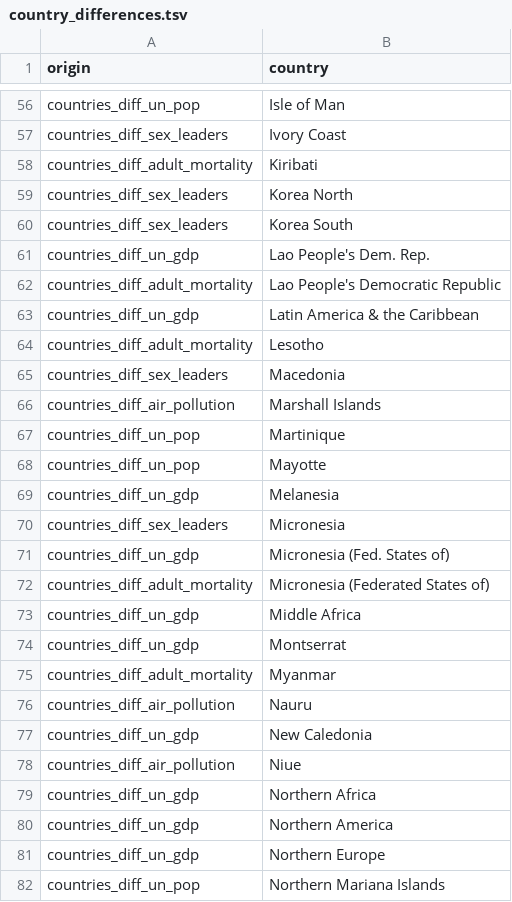
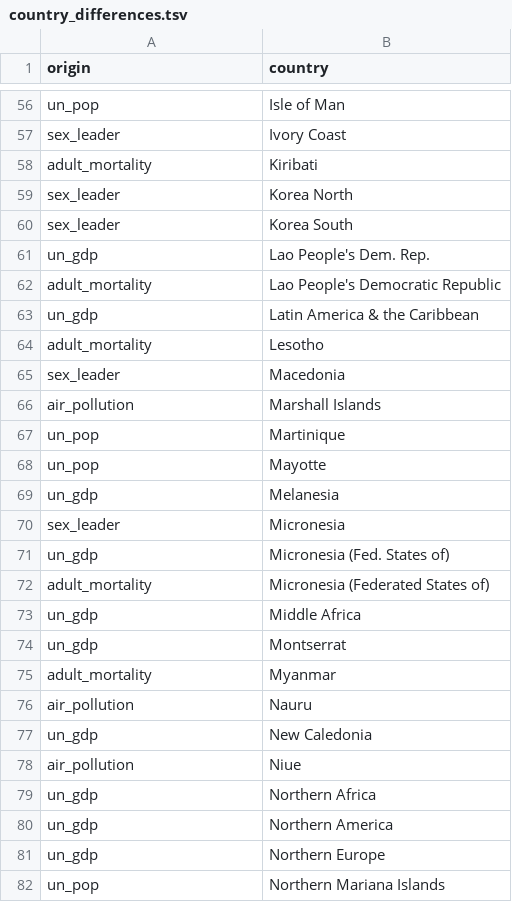
Before and after one commit to rforbiodatascience/2020_group02, a TSV file: data/country_differences.tsv, drawn as a sheet; only a part is shown, gaps mark what is left out; the diff covers the shown part only; the diff names each change by its address in the sheet, - before the commit and + after, or states it on an @@ line.

```diff
--- a/data/country_differences.tsv
+++ b/data/country_differences.tsv
-A56 (origin): countries_diff_un_pop
+A56 (origin): un_pop
-A57 (origin): countries_diff_sex_leaders
+A57 (origin): sex_leader
-A58 (origin): countries_diff_adult_mortality
+A58 (origin): adult_mortality
-A59:A60 (origin): countries_diff_sex_leaders
+A59:A60 (origin): sex_leader
-A61 (origin): countries_diff_un_gdp
+A61 (origin): un_gdp
-A62 (origin): countries_diff_adult_mortality
+A62 (origin): adult_mortality
-A63 (origin): countries_diff_un_gdp
+A63 (origin): un_gdp
-A64 (origin): countries_diff_adult_mortality
+A64 (origin): adult_mortality
-A65 (origin): countries_diff_sex_leaders
+A65 (origin): sex_leader
-A66 (origin): countries_diff_air_pollution
+A66 (origin): air_pollution
-A67:A68 (origin): countries_diff_un_pop
+A67:A68 (origin): un_pop
-A69 (origin): countries_diff_un_gdp
+A69 (origin): un_gdp
-A70 (origin): countries_diff_sex_leaders
+A70 (origin): sex_leader
-A71 (origin): countries_diff_un_gdp
+A71 (origin): un_gdp
-A72 (origin): countries_diff_adult_mortality
+A72 (origin): adult_mortality
-A73:A74 (origin): countries_diff_un_gdp
+A73:A74 (origin): un_gdp
-A75 (origin): countries_diff_adult_mortality
+A75 (origin): adult_mortality
-A76 (origin): countries_diff_air_pollution
+A76 (origin): air_pollution
-A77 (origin): countries_diff_un_gdp
+A77 (origin): un_gdp
-A78 (origin): countries_diff_air_pollution
+A78 (origin): air_pollution
-A79:A81 (origin): countries_diff_un_gdp
+A79:A81 (origin): un_gdp
-A82 (origin): countries_diff_un_pop
+A82 (origin): un_pop
```
Also changed, not shown: 114 edited cells elsewhere in this file, 1 other file.
